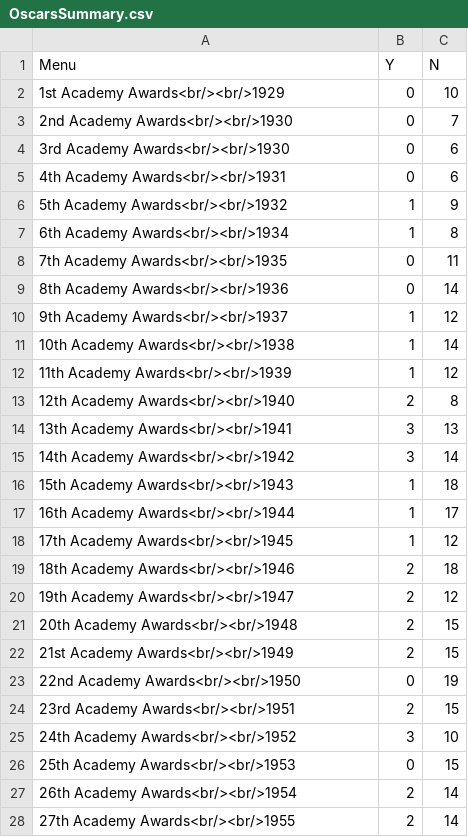
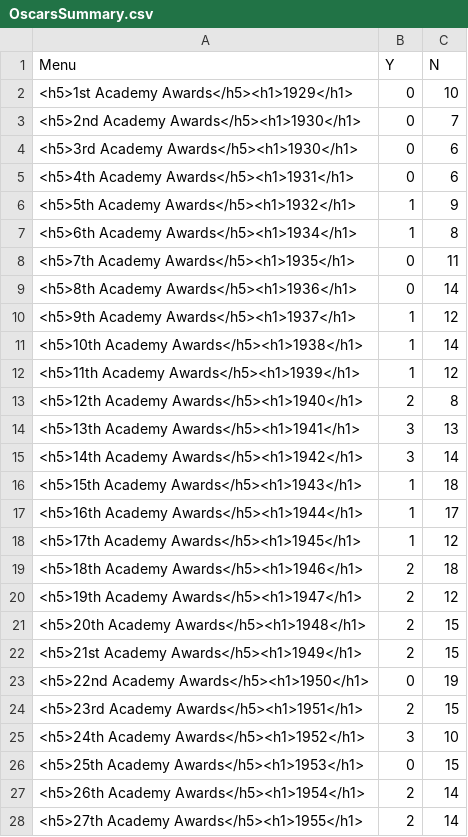
Before and after one commit to jacobmgreer/Film-Tracker, a CSV file: Oscars/OscarsSummary.csv, drawn as a sheet; only a part is shown; the diff covers the shown part only.

```diff
--- a/Oscars/OscarsSummary.csv
+++ b/Oscars/OscarsSummary.csv
@@ -1,28 +1,28 @@
 "Menu","Y","N"
-"1st Academy Awards<br/><br/>1929",0,10
-"2nd Academy Awards<br/><br/>1930",0,7
-"3rd Academy Awards<br/><br/>1930",0,6
-"4th Academy Awards<br/><br/>1931",0,6
-"5th Academy Awards<br/><br/>1932",1,9
-"6th Academy Awards<br/><br/>1934",1,8
-"7th Academy Awards<br/><br/>1935",0,11
-"8th Academy Awards<br/><br/>1936",0,14
-"9th Academy Awards<br/><br/>1937",1,12
-"10th Academy Awards<br/><br/>1938",1,14
-"11th Academy Awards<br/><br/>1939",1,12
-"12th Academy Awards<br/><br/>1940",2,8
-"13th Academy Awards<br/><br/>1941",3,13
-"14th Academy Awards<br/><br/>1942",3,14
-"15th Academy Awards<br/><br/>1943",1,18
-"16th Academy Awards<br/><br/>1944",1,17
-"17th Academy Awards<br/><br/>1945",1,12
-"18th Academy Awards<br/><br/>1946",2,18
-"19th Academy Awards<br/><br/>1947",2,12
-"20th Academy Awards<br/><br/>1948",2,15
-"21st Academy Awards<br/><br/>1949",2,15
-"22nd Academy Awards<br/><br/>1950",0,19
-"23rd Academy Awards<br/><br/>1951",2,15
-"24th Academy Awards<br/><br/>1952",3,10
-"25th Academy Awards<br/><br/>1953",0,15
-"26th Academy Awards<br/><br/>1954",2,14
-"27th Academy Awards<br/><br/>1955",2,14
+"<h5>1st Academy Awards</h5><h1>1929</h1>",0,10
+"<h5>2nd Academy Awards</h5><h1>1930</h1>",0,7
+"<h5>3rd Academy Awards</h5><h1>1930</h1>",0,6
+"<h5>4th Academy Awards</h5><h1>1931</h1>",0,6
+"<h5>5th Academy Awards</h5><h1>1932</h1>",1,9
+"<h5>6th Academy Awards</h5><h1>1934</h1>",1,8
+"<h5>7th Academy Awards</h5><h1>1935</h1>",0,11
+"<h5>8th Academy Awards</h5><h1>1936</h1>",0,14
+"<h5>9th Academy Awards</h5><h1>1937</h1>",1,12
+"<h5>10th Academy Awards</h5><h1>1938</h1>",1,14
+"<h5>11th Academy Awards</h5><h1>1939</h1>",1,12
+"<h5>12th Academy Awards</h5><h1>1940</h1>",2,8
+"<h5>13th Academy Awards</h5><h1>1941</h1>",3,13
+"<h5>14th Academy Awards</h5><h1>1942</h1>",3,14
+"<h5>15th Academy Awards</h5><h1>1943</h1>",1,18
+"<h5>16th Academy Awards</h5><h1>1944</h1>",1,17
+"<h5>17th Academy Awards</h5><h1>1945</h1>",1,12
+"<h5>18th Academy Awards</h5><h1>1946</h1>",2,18
+"<h5>19th Academy Awards</h5><h1>1947</h1>",2,12
+"<h5>20th Academy Awards</h5><h1>1948</h1>",2,15
+"<h5>21st Academy Awards</h5><h1>1949</h1>",2,15
+"<h5>22nd Academy Awards</h5><h1>1950</h1>",0,19
+"<h5>23rd Academy Awards</h5><h1>1951</h1>",2,15
+"<h5>24th Academy Awards</h5><h1>1952</h1>",3,10
+"<h5>25th Academy Awards</h5><h1>1953</h1>",0,15
+"<h5>26th Academy Awards</h5><h1>1954</h1>",2,14
+"<h5>27th Academy Awards</h5><h1>1955</h1>",2,14
```
Also changed, not shown: 66 edited cells elsewhere in this file, 2 other files.
